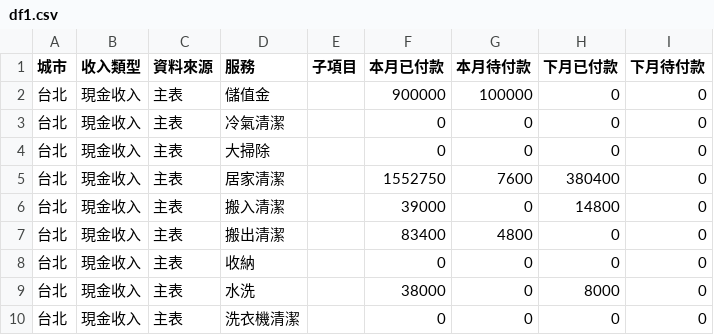
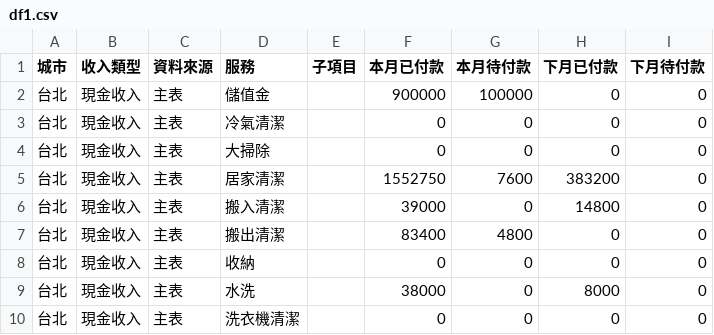
Before and after one commit to jenny-smart/tool-system, a CSV file: dashboard_data/latest/df1.csv, drawn as a sheet; only a part is shown.

```diff
--- a/dashboard_data/latest/df1.csv
+++ b/dashboard_data/latest/df1.csv
@@ -4,3 +4,3 @@
 台北,現金收入,主表,大掃除,,0,0,0,0
-台北,現金收入,主表,居家清潔,,1552750,7600,380400,0
+台北,現金收入,主表,居家清潔,,1552750,7600,383200,0
 台北,現金收入,主表,搬入清潔,,39000,0,14800,0
```
Also changed, not shown: dashboard_data/latest/daily_df.csv, dashboard_data/latest/df2.csv, 6 other files.
